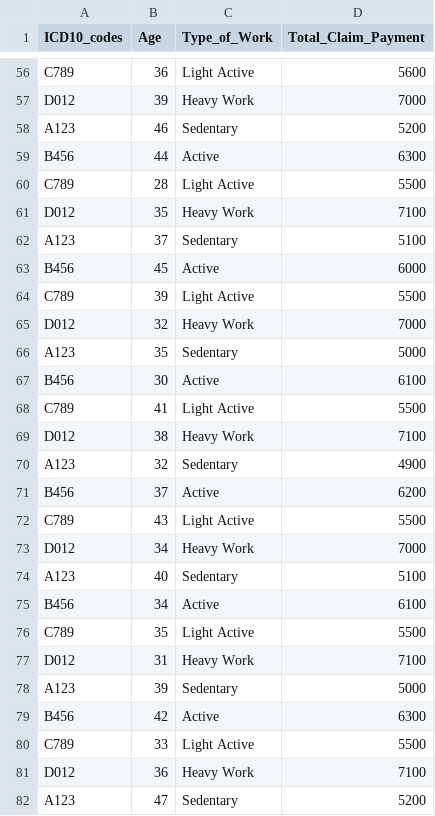
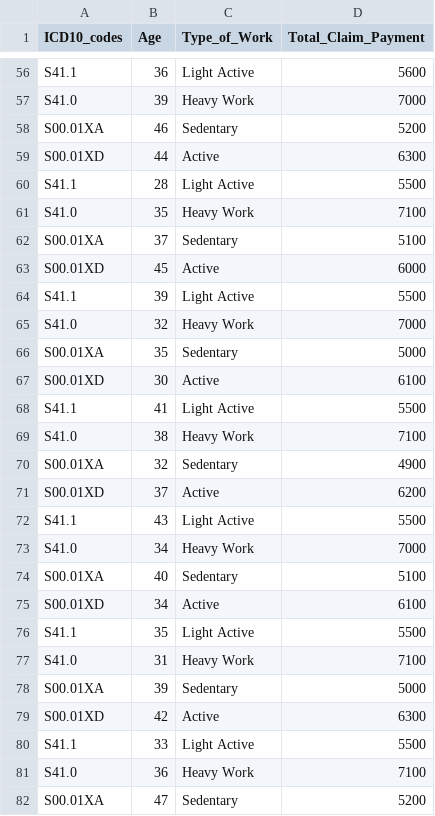
Before and after one commit to paragsarin/Claim-Payment-Predictor, a CSV file: claim_payment_dataset.csv, drawn as a sheet; only a part is shown, gaps mark what is left out; the diff covers the shown part only; the diff names each change by its address in the sheet, - before the commit and + after, or states it on an @@ line.

```diff
--- a/claim_payment_dataset.csv
+++ b/claim_payment_dataset.csv
-A56 (ICD10_codes): C789
+A56 (ICD10_codes): S41.1
-A57 (ICD10_codes): D012
+A57 (ICD10_codes): S41.0
-A58 (ICD10_codes): A123
+A58 (ICD10_codes): S00.01XA
-A59 (ICD10_codes): B456
+A59 (ICD10_codes): S00.01XD
-A60 (ICD10_codes): C789
+A60 (ICD10_codes): S41.1
-A61 (ICD10_codes): D012
+A61 (ICD10_codes): S41.0
-A62 (ICD10_codes): A123
+A62 (ICD10_codes): S00.01XA
-A63 (ICD10_codes): B456
+A63 (ICD10_codes): S00.01XD
-A64 (ICD10_codes): C789
+A64 (ICD10_codes): S41.1
-A65 (ICD10_codes): D012
+A65 (ICD10_codes): S41.0
-A66 (ICD10_codes): A123
+A66 (ICD10_codes): S00.01XA
-A67 (ICD10_codes): B456
+A67 (ICD10_codes): S00.01XD
-A68 (ICD10_codes): C789
+A68 (ICD10_codes): S41.1
-A69 (ICD10_codes): D012
+A69 (ICD10_codes): S41.0
-A70 (ICD10_codes): A123
+A70 (ICD10_codes): S00.01XA
-A71 (ICD10_codes): B456
+A71 (ICD10_codes): S00.01XD
-A72 (ICD10_codes): C789
+A72 (ICD10_codes): S41.1
-A73 (ICD10_codes): D012
+A73 (ICD10_codes): S41.0
-A74 (ICD10_codes): A123
+A74 (ICD10_codes): S00.01XA
-A75 (ICD10_codes): B456
+A75 (ICD10_codes): S00.01XD
-A76 (ICD10_codes): C789
+A76 (ICD10_codes): S41.1
-A77 (ICD10_codes): D012
+A77 (ICD10_codes): S41.0
-A78 (ICD10_codes): A123
+A78 (ICD10_codes): S00.01XA
-A79 (ICD10_codes): B456
+A79 (ICD10_codes): S00.01XD
-A80 (ICD10_codes): C789
+A80 (ICD10_codes): S41.1
-A81 (ICD10_codes): D012
+A81 (ICD10_codes): S41.0
-A82 (ICD10_codes): A123
+A82 (ICD10_codes): S00.01XA
```
Also changed, not shown: 65 edited cells elsewhere in this file, 1 other file.
